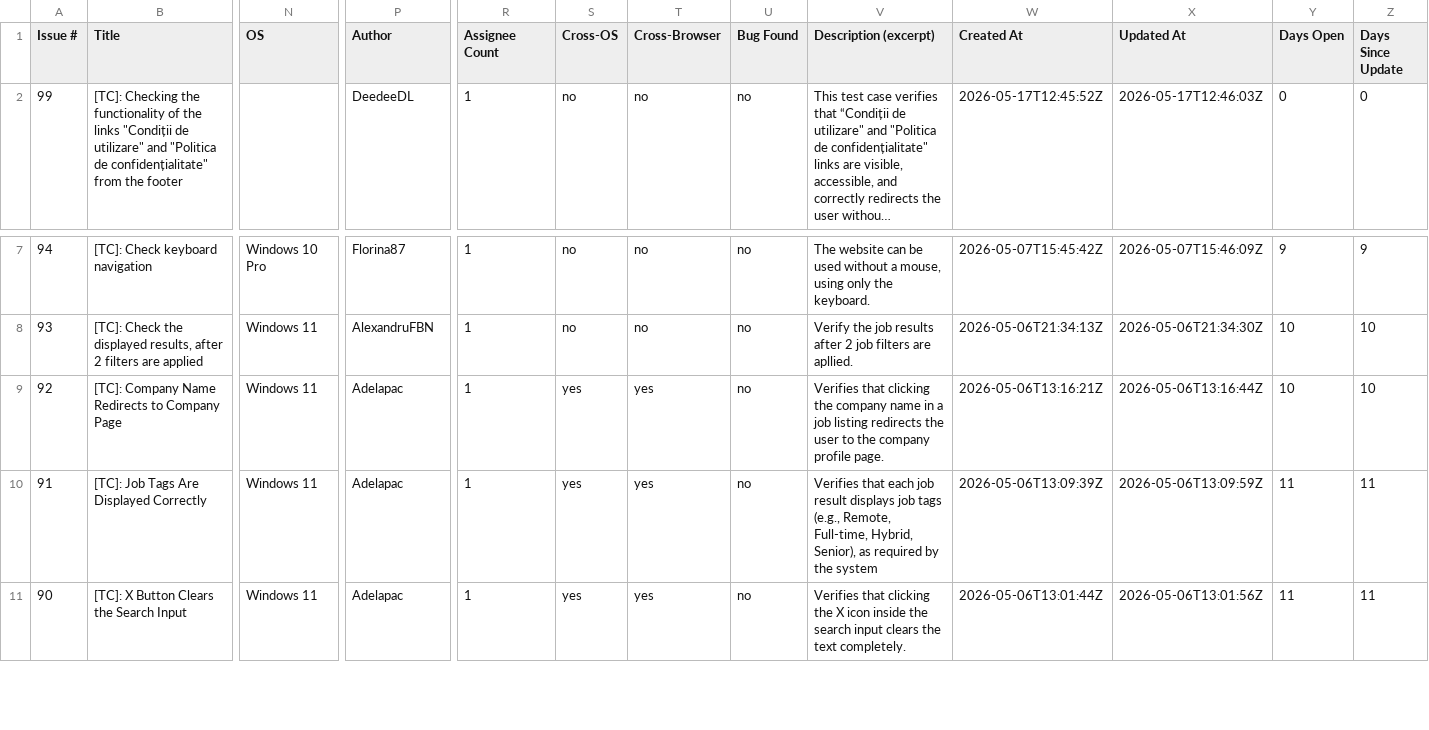
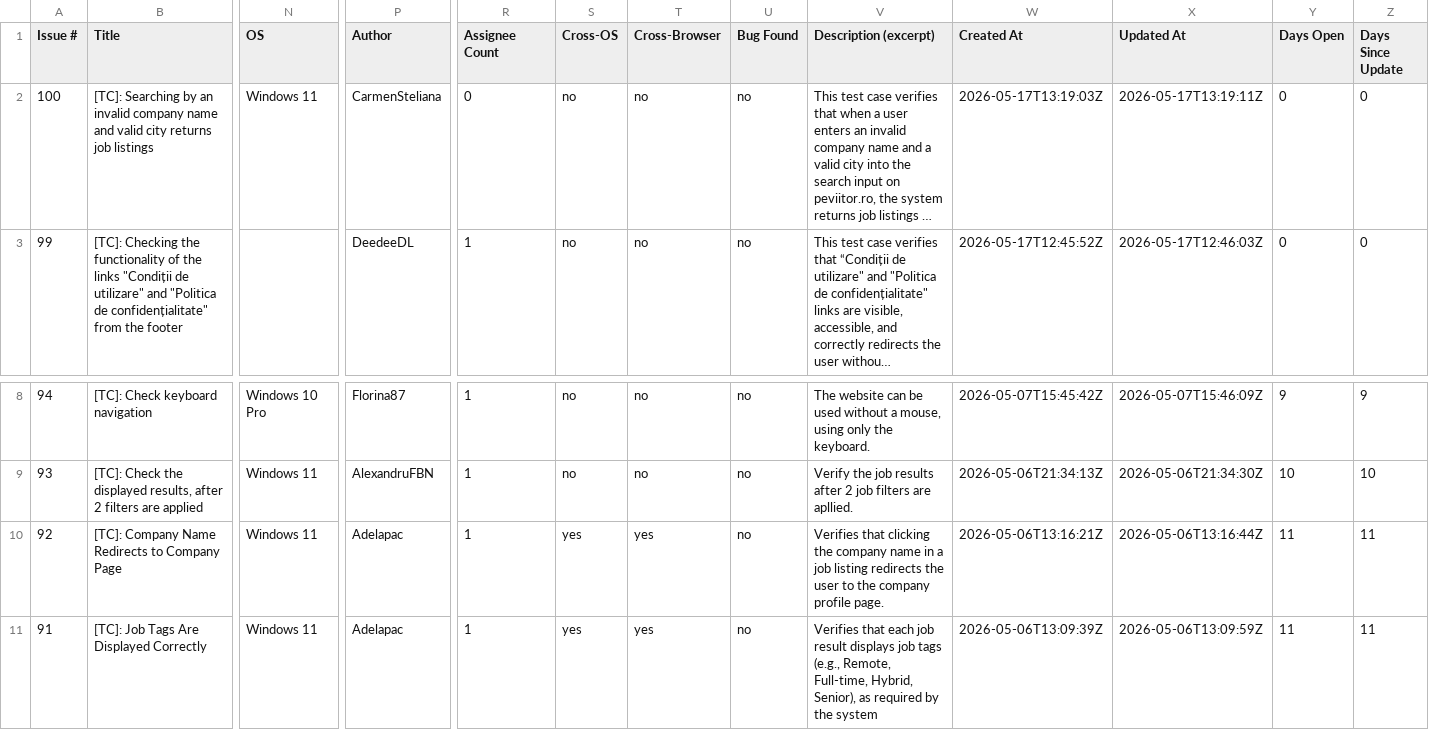
Before and after one commit to TCs-for-Association-projects/Peviitor_TC, a CSV file: docs/test-matrix.csv, drawn as a sheet; only a part is shown, gaps mark what is left out; the shorter side is filled out with more unchanged rows; addresses are those after the commit; rows hold the shown columns only; the diff names each change by its address in the sheet, - before the commit and + after, or states it on an @@ line.

```diff
--- a/docs/test-matrix.csv
+++ b/docs/test-matrix.csv
+row 2: 100 | [TC]: Searching by an invalid company name and valid city returns job listings | Windows 11 | CarmenSteliana | 0 | no | no | no | This test case verifies that when a user enters an invalid company name and a valid city into the search input on peviitor.ro, the system returns job listings … | 2026-05-17T13:19:03Z | 2026-05-17T13:19:11Z | 0 | 0
-Y10 (Days Open): 10
+Y10 (Days Open): 11
-Z10 (Days Since Update): 10
+Z10 (Days Since Update): 11
```
Also changed, not shown: 2 other files.
